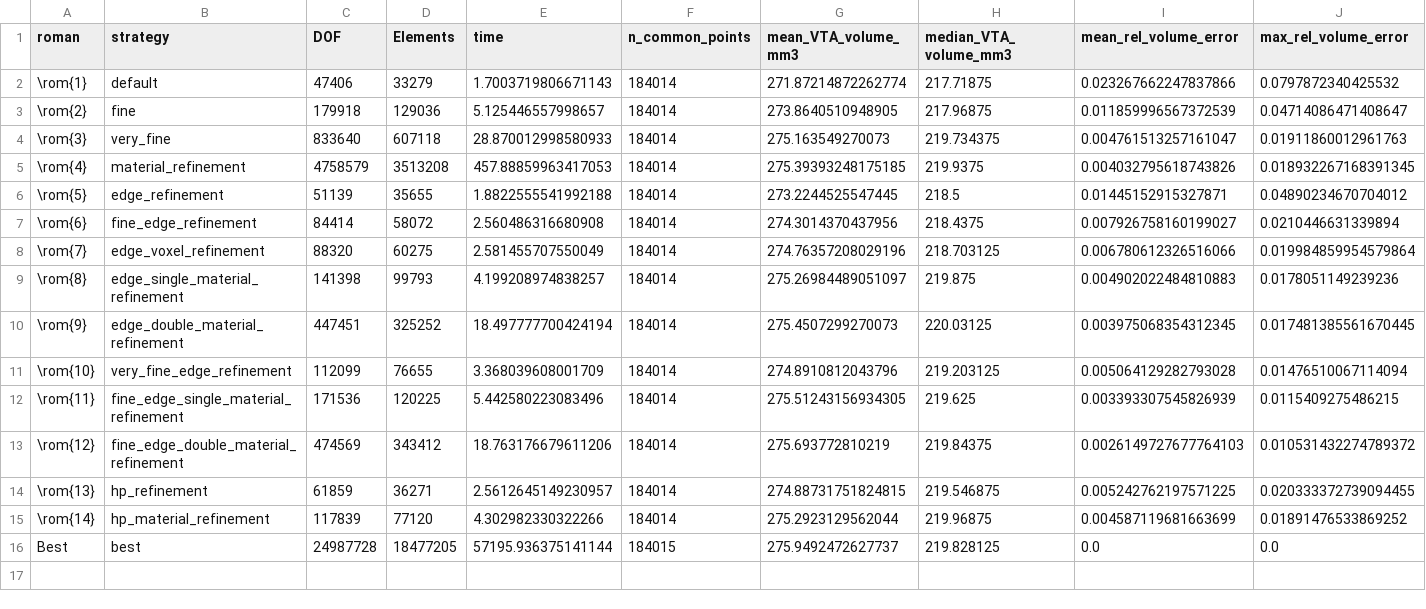
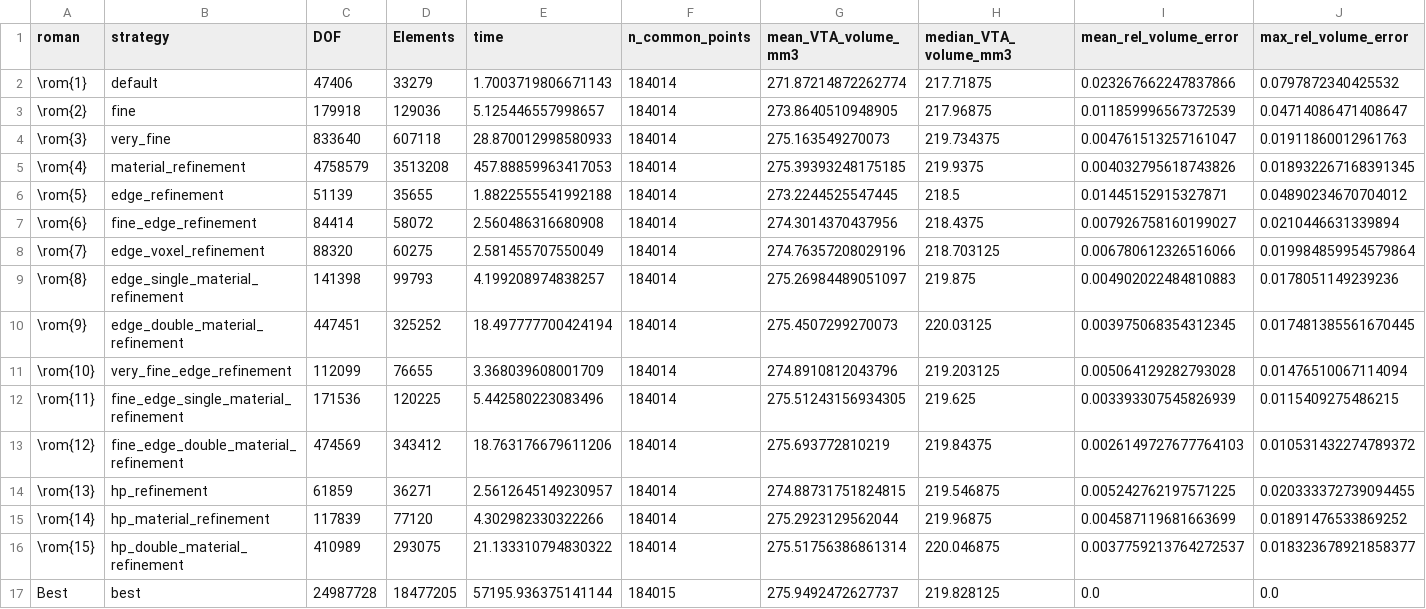
Before and after one commit to SFB-ELAINE/OSS-DBSv2, a CSV file: examples/ConvergenceStudy/StimSets/vta_results_summary.csv, drawn as a sheet; only a part is shown; rows hold the shown columns only; the diff names each change by its address in the sheet, - before the commit and + after, or states it on an @@ line.

```diff
--- a/examples/ConvergenceStudy/StimSets/vta_results_summary.csv
+++ b/examples/ConvergenceStudy/StimSets/vta_results_summary.csv
+row 16: \rom{15} | hp_double_material_refinement | 410989 | 293075 | 21.133310794830322 | 184014 | 275.51756386861314 | 220.046875 | 0.0037759213764272537 | 0.018323678921858377
```
Also changed, not shown: examples/ConvergenceStudy/PAM_3/BostonVerciseDirected/monopolar/nf_results_summary.csv, examples/ConvergenceStudy/PAM_3/BostonVerciseDirected/monopolar/pam_results_summary.csv, 31 other files.
